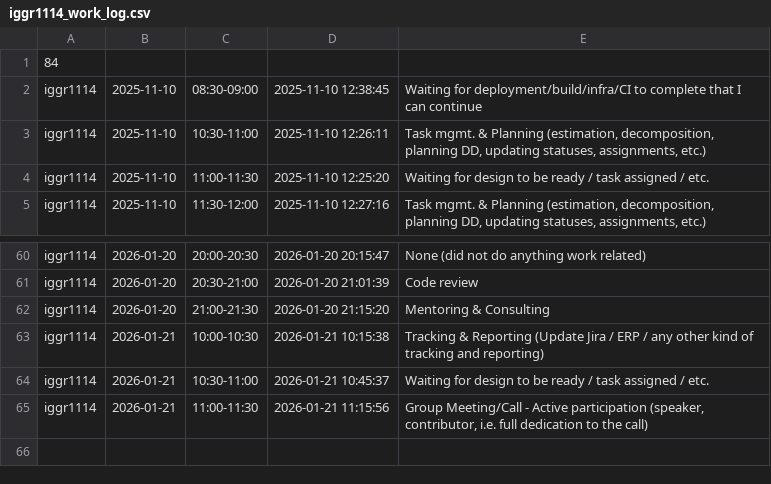
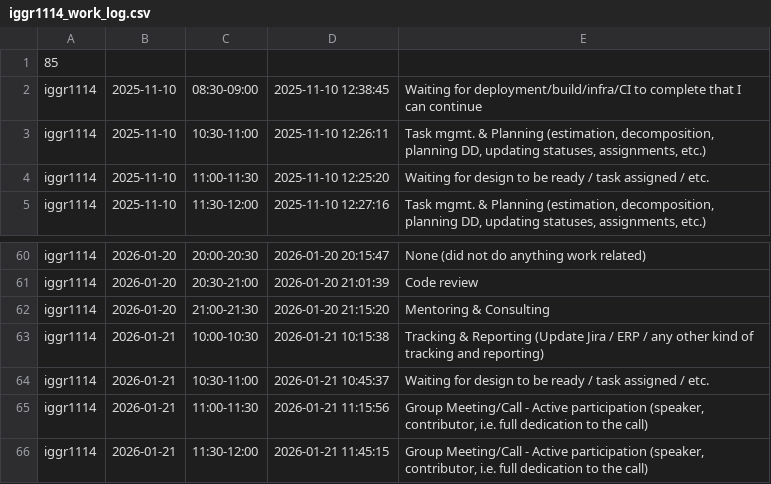
Before and after one commit to ShishalovMV/task-tracker-data, a CSV file: iggr1114_work_log.csv, drawn as a sheet; only a part is shown, gaps mark what is left out.

Commit message:
Update iggr1114_work_log.csv (version 85)

```diff
--- a/iggr1114_work_log.csv
+++ b/iggr1114_work_log.csv
@@ -1,2 +1,2 @@
-84
+85
 iggr1114|2025-11-10|08:30-09:00|2025-11-10 12:38:45|Waiting for deployment/build/infra/CI to complete that I can continue
@@ -65 +65,2 @@ iggr1114|2026-01-21|10:30-11:00|2026-01-21 10:45:37|Waiting for design to be rea
 iggr1114|2026-01-21|11:00-11:30|2026-01-21 11:15:56|Group Meeting/Call - Active participation (speaker, contributor, i.e. full dedication to the call)
+iggr1114|2026-01-21|11:30-12:00|2026-01-21 11:45:15|Group Meeting/Call - Active participation (speaker, contributor, i.e. full dedication to the call)
```
